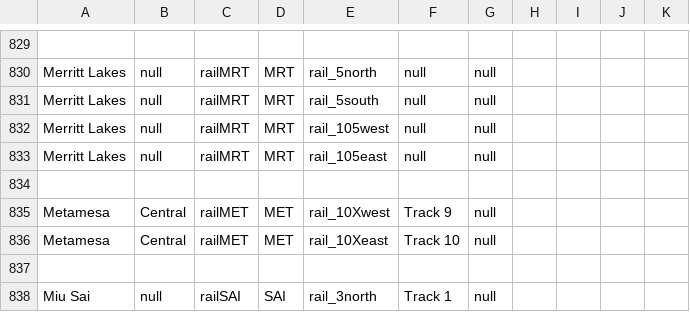
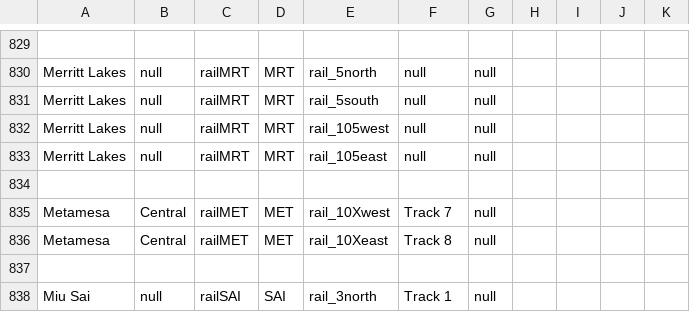
Before and after one commit to KittyCat11231/Feline-Holdings, a CSV file: src/intraroute/data/ui/stops/rail.csv, drawn as a sheet; only a part is shown, gaps mark what is left out.

Commit message:
IntraRoute data update

```diff
--- a/src/intraroute/data/ui/stops/rail.csv
+++ b/src/intraroute/data/ui/stops/rail.csv
@@ -834,4 +834,4 @@ Merritt Lakes,null,railMRT,MRT,rail_105east,null,null,,,,
 ,,,,,,,,,,
-Metamesa,Central,railMET,MET,rail_10Xwest,Track 9,null,,,,
-Metamesa,Central,railMET,MET,rail_10Xeast,Track 10,null,,,,
+Metamesa,Central,railMET,MET,rail_10Xwest,Track 7,null,,,,
+Metamesa,Central,railMET,MET,rail_10Xeast,Track 8,null,,,,
 ,,,,,,,,,,
```
Also changed, not shown: 1 other file.
